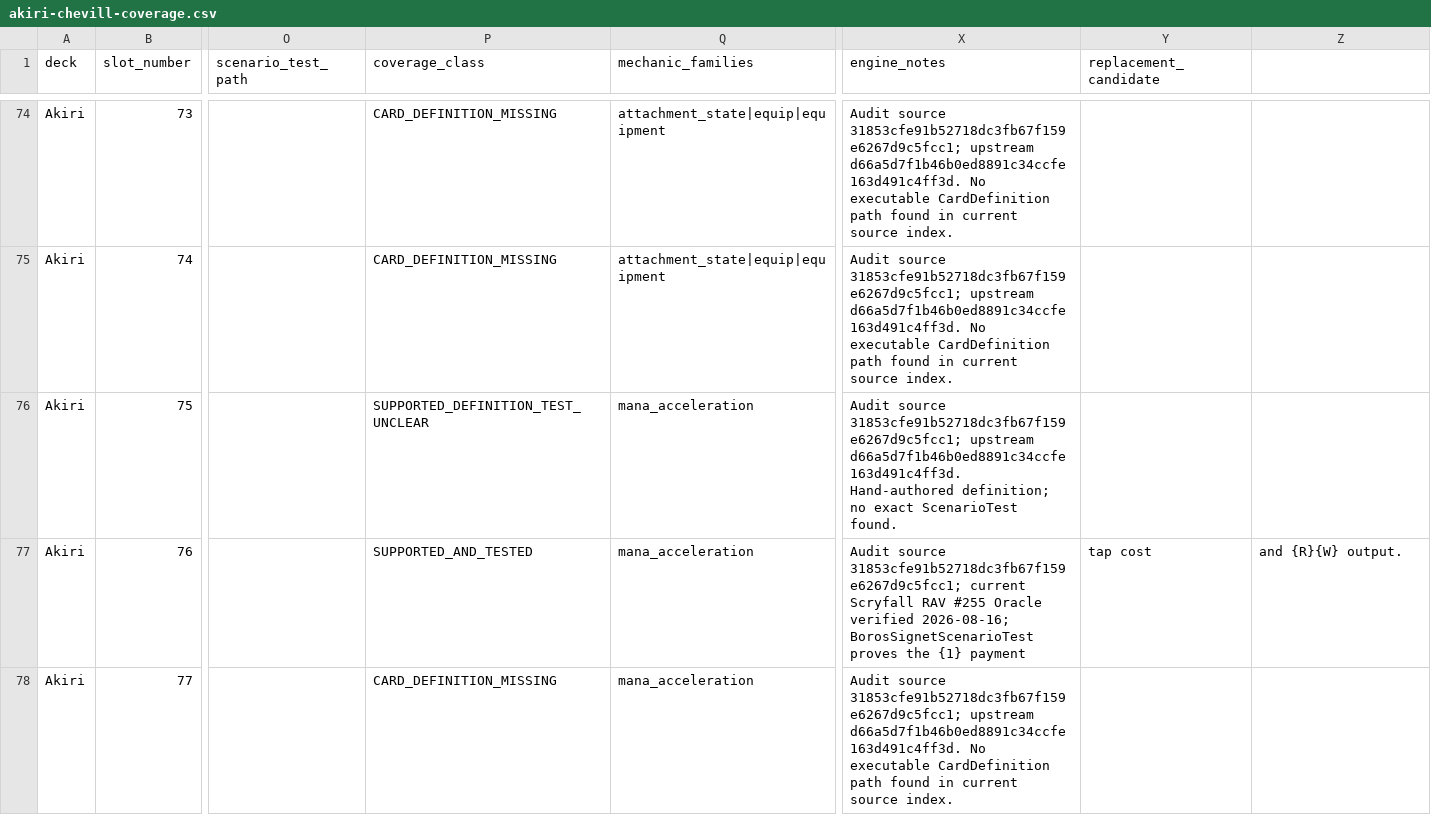
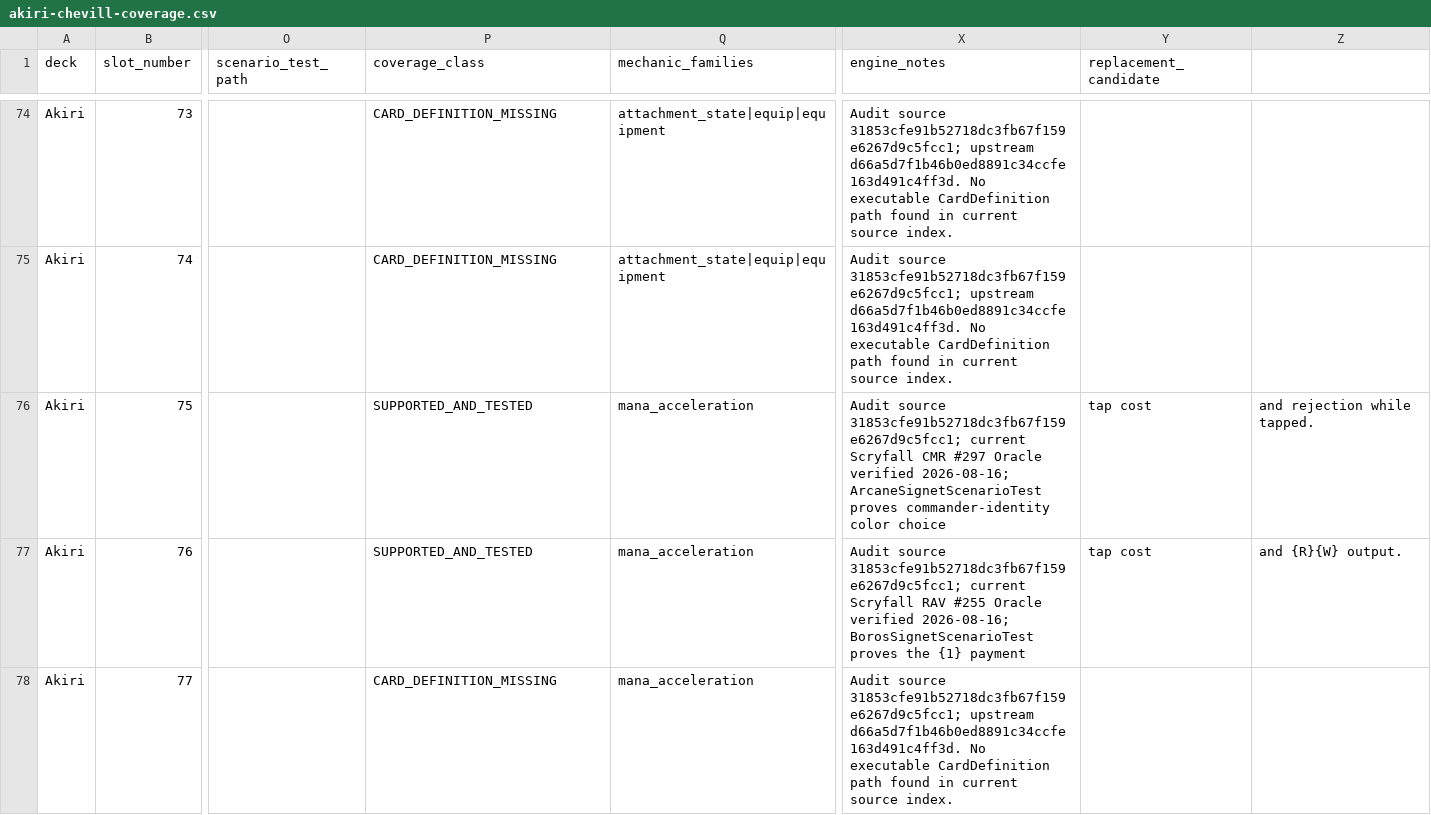
Before and after one commit to chrismaghuhn/argentum-engine, a CSV file: docs/ml/curriculum/akiri-chevill-coverage.csv, drawn as a sheet; only a part is shown, gaps mark what is left out; the diff covers the shown part only; the diff names each change by its address in the sheet, - before the commit and + after, or states it on an @@ line.

Commit message:
test: prove Arcane Signet conformance

```diff
--- a/docs/ml/curriculum/akiri-chevill-coverage.csv
+++ b/docs/ml/curriculum/akiri-chevill-coverage.csv
-P76 (coverage_class): SUPPORTED_DEFINITION_TEST_UNCLEAR
+P76 (coverage_class): SUPPORTED_AND_TESTED
-X76 (engine_notes): …source 31853cfe91b52718dc3fb67f159e6267d9c5fcc1; upstream d66a5d7f1b46b0ed8891c34ccfe163d491c4ff3d. Hand-authored definition; no exact ScenarioTest found.
+X76 (engine_notes): …source 31853cfe91b52718dc3fb67f159e6267d9c5fcc1; current Scryfall CMR #297 Oracle verified 2026-08-16; ArcaneSignetScenarioTest proves commander-identity color choice
-Y76 (replacement_candidate): (empty)
+Y76 (replacement_candidate): tap cost
-Z76: (empty)
+Z76: and rejection while tapped.
```
Also changed, not shown: 4 edited cells elsewhere in this file, 1 other file.
